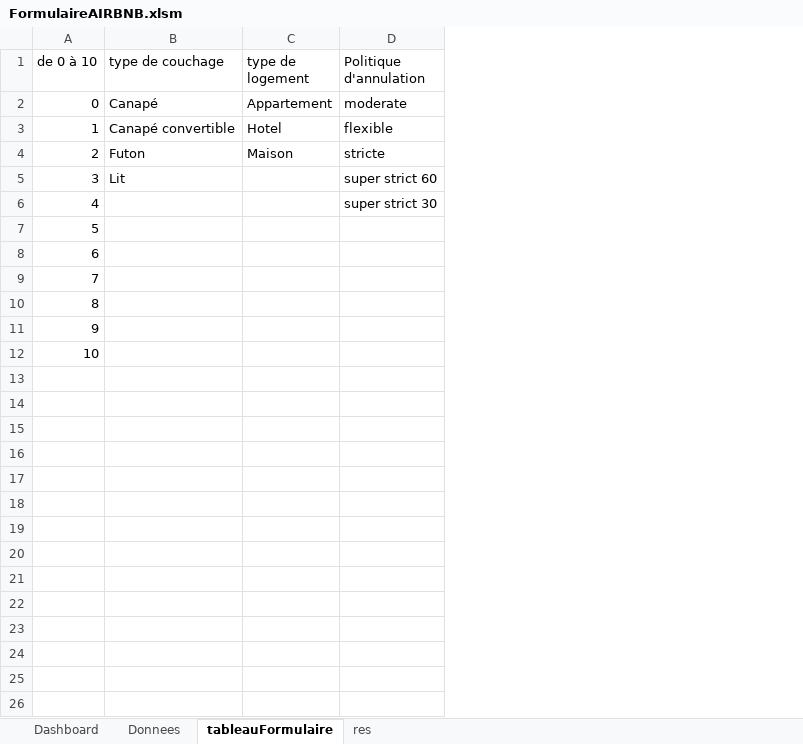
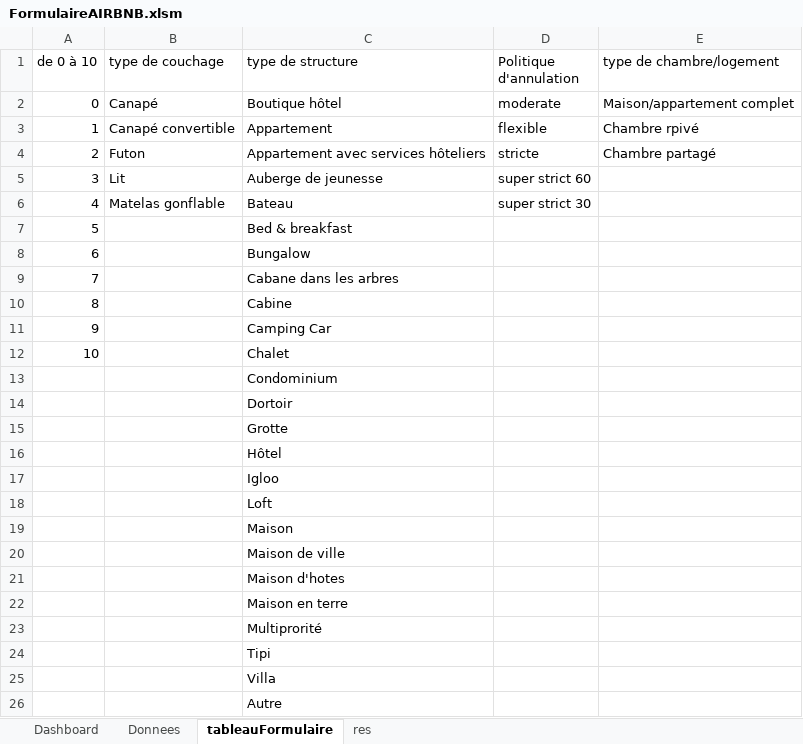
Before and after one commit to Val832/produit_digital, an Excel workbook: VBA/FormulaireAIRBNB.xlsm, sheet tableauFormulaire, drawn as a sheet; values as stored, in another font and other column widths than the file's, no borders; table styles not drawn; removed rows and columns are numbered as before the commit, all else as after; the diff names each change by its address in the sheet, - before the commit and + after, or states it on an @@ line.

Commit message:
ajout des modalités pour les combo Box
toutes les modalités sont saisies dans des tableaux, reliés aux comboBox du formulaire.

```diff
--- a/VBA/FormulaireAIRBNB.xlsm (sheet tableauFormulaire)
+++ b/VBA/FormulaireAIRBNB.xlsm (sheet tableauFormulaire)
-column C (type de logement), rows 2-4: Appartement | Hotel | Maison
+column C (type de structure), rows 2-12: Boutique hôtel | Appartement | Appartement avec services hôteliers | Auberge de jeunesse | Bateau | Bed & breakfast | Bungalow | Cabane dans les arbres | Cabine | Camping Car | Chalet
+column E (type de chambre/logement), rows 2-4: Maison/appartement complet | Chambre rpivé | Chambre partagé
-B6 (type de couchage): (empty)
+B6 (type de couchage): Matelas gonflable
+row 13:  |  | Condominium
+row 14:  |  | Dortoir
+row 15:  |  | Grotte
+row 16:  |  | Hôtel
+row 17:  |  | Igloo
+row 18:  |  | Loft
+row 19:  |  | Maison
+row 20:  |  | Maison de ville
+row 21:  |  | Maison d'hotes
+row 22:  |  | Maison en terre
+row 23:  |  | Multiprorité
+row 24:  |  | Tipi
+row 25:  |  | Villa
+row 26:  |  | Autre
```
